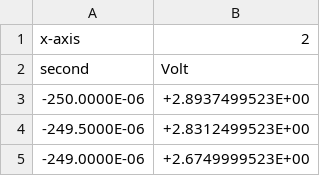
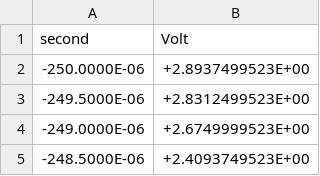
Before and after one commit to buba278/CANnoiseFFT, a CSV file: bench test sd card/arb3Vpp.csv, drawn as a sheet; only a part is shown; the shorter side is filled out with more unchanged rows; the diff names each change by its address in the sheet, - before the commit and + after, or states it on an @@ line.

```diff
--- a/bench test sd card/arb3Vpp.csv
+++ b/bench test sd card/arb3Vpp.csv
-row 1: x-axis | 2
```
Also changed, not shown: bench test sd card/arb2Vpp.csv, bench test sd card/arb4Vpp.csv.
